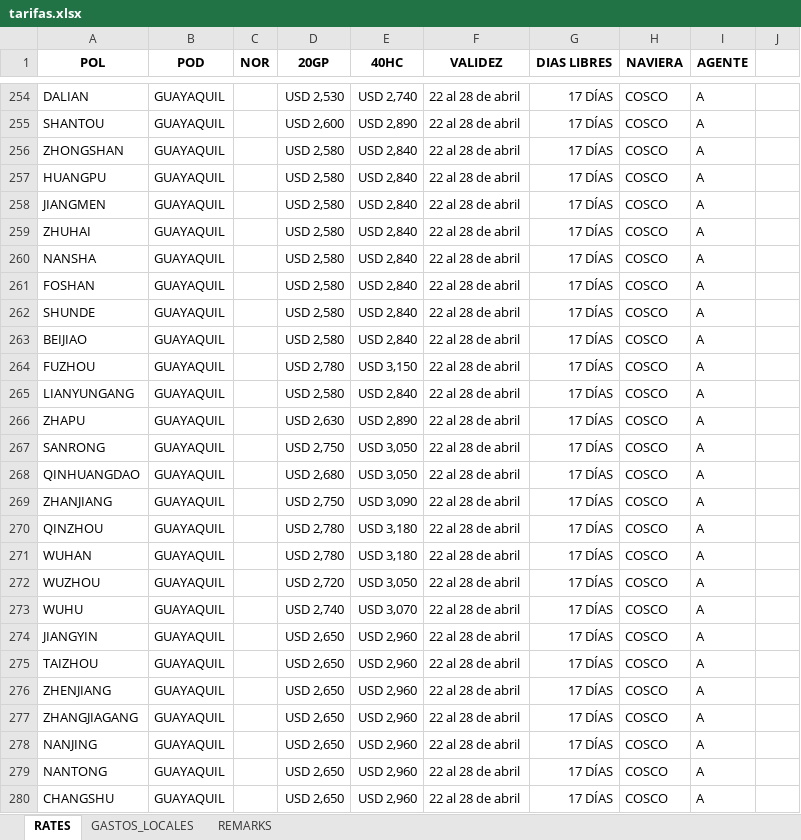
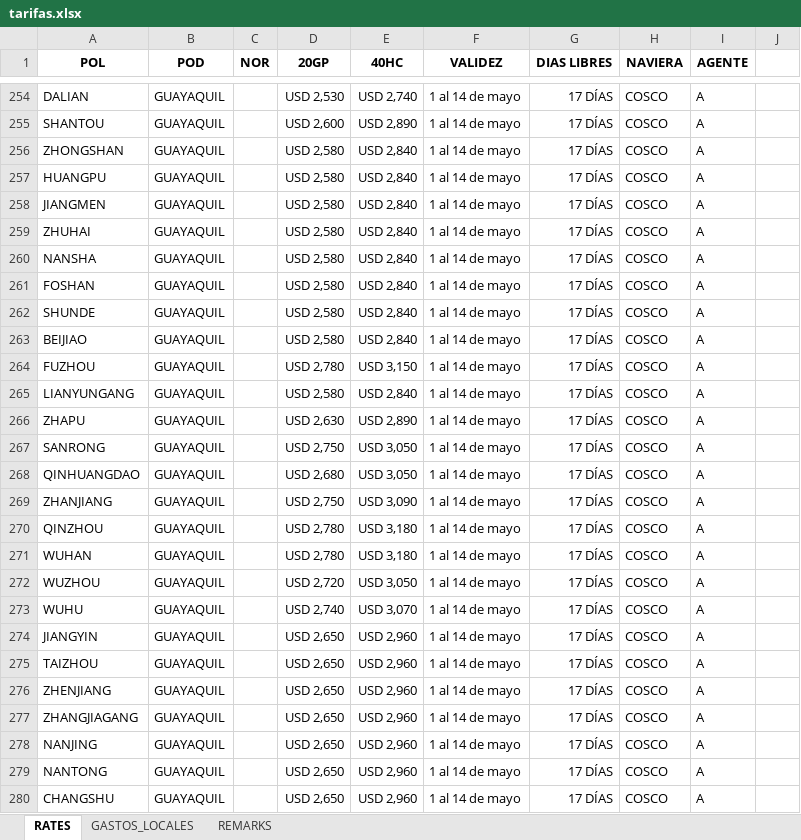
Before and after one commit to asiapac-hub/asiapac-rates, an Excel workbook: data/tarifas.xlsx, sheet RATES, drawn as a sheet; only a part is shown, gaps mark what is left out; values as stored, in another font and other column widths than the file's, no borders; the diff covers the shown part only; the diff names each change by its address in the sheet, - before the commit and + after, or states it on an @@ line.

```diff
--- a/data/tarifas.xlsx (sheet RATES)
+++ b/data/tarifas.xlsx (sheet RATES)
-F254:F280 (VALIDEZ): 22 al 28 de abril
+F254:F280 (VALIDEZ): 1 al 14 de mayo
```
Also changed, not shown: 66 edited cells elsewhere in this sheet.
